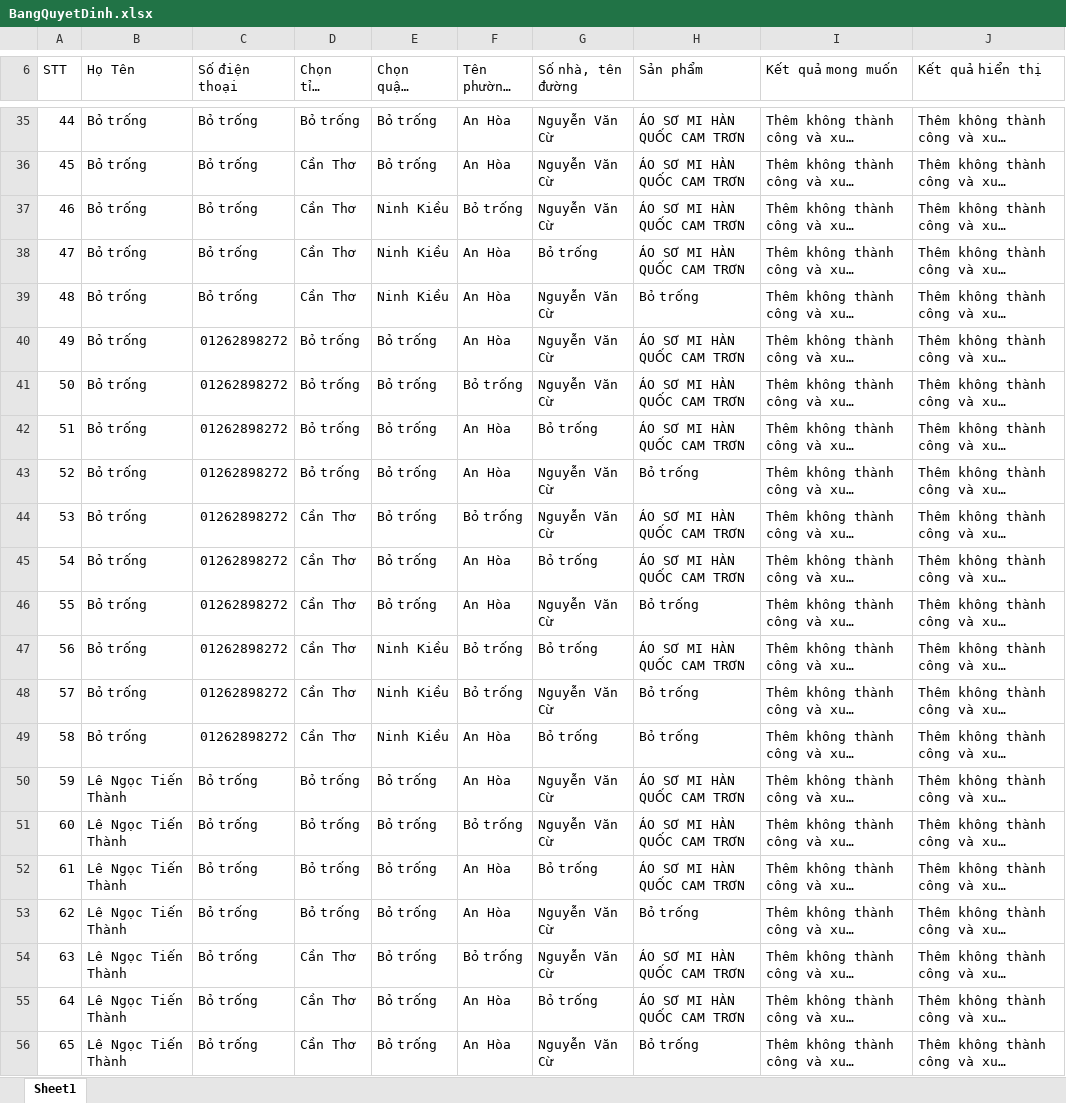
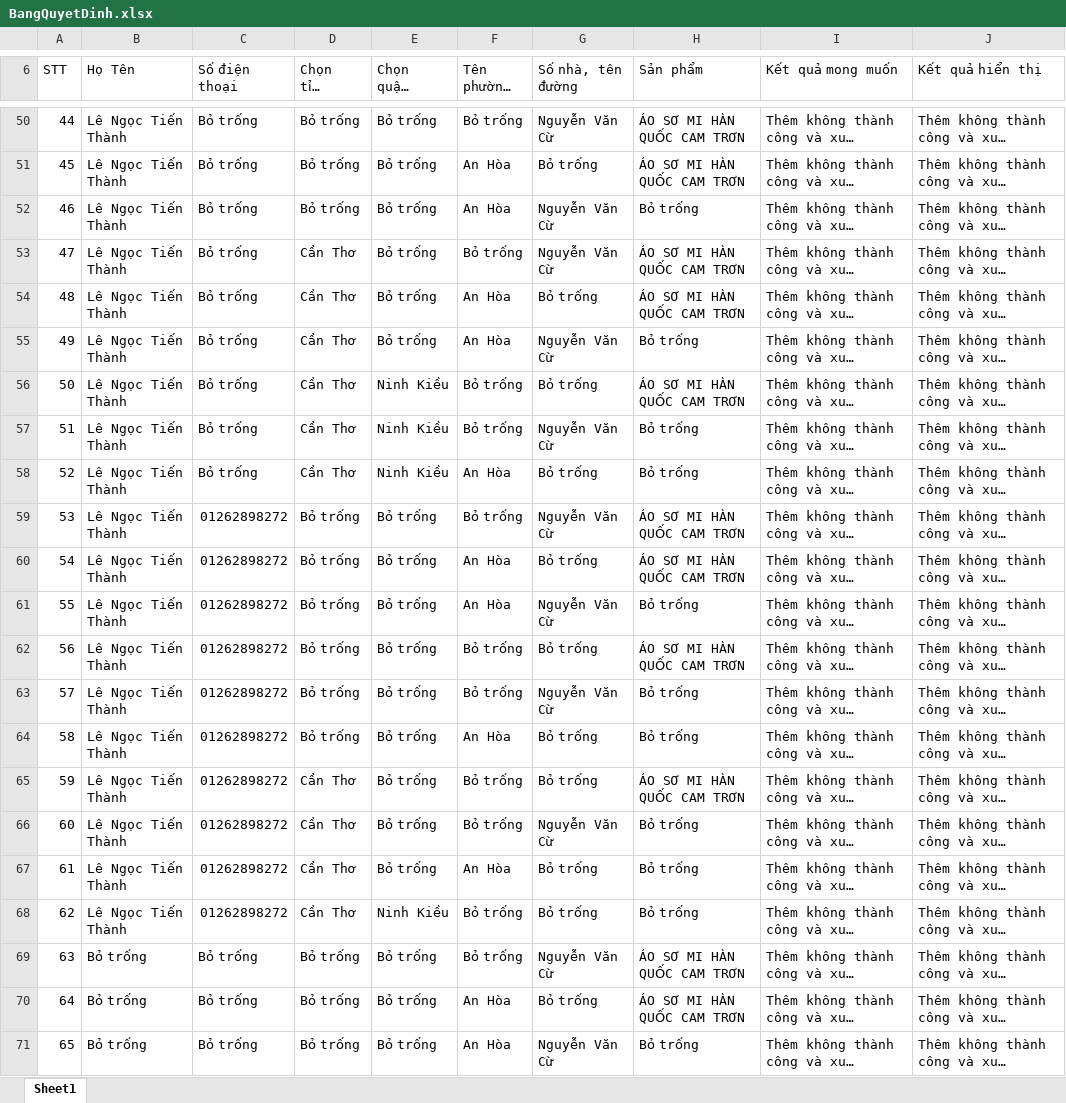
Before and after one commit to StupidMan-KTPM0115/Software-Quality-Control, an Excel workbook: BangQuyetDinh.xlsx, sheet Sheet1, drawn as a sheet; only a part is shown, gaps mark what is left out; long unchanged cells end in …; values as stored, in another font and other column widths than the file's, no cell formats; addresses are those after the commit; the diff covers the shown part only; the diff names each change by its address in the sheet, - before the commit and + after, or states it on an @@ line.

```diff
--- a/BangQuyetDinh.xlsx (sheet Sheet1)
+++ b/BangQuyetDinh.xlsx (sheet Sheet1)
-B50:B64 (Họ Tên): Bỏ trống
+B50:B64 (Họ Tên): Lê Ngọc Tiến Thành
-F50 (Tên phường, xã): An Hòa
+F50 (Tên phường, xã): Bỏ trống
-D51:D52 (Chọn tỉnh thành): Cần Thơ
+D51:D52 (Chọn tỉnh thành): Bỏ trống
-G51 (Số nhà, tên đường): Nguyễn Văn Cừ
+G51 (Số nhà, tên đường): Bỏ trống
-E52:E54 (Chọn quận, huyện): Ninh Kiều
+E52:E54 (Chọn quận, huyện): Bỏ trống
-F52 (Tên phường, xã): Bỏ trống
+F52 (Tên phường, xã): An Hòa
-H52 (Sản phẩm): ÁO SƠ MI HÀN QUỐC CAM TRƠN
+H52 (Sản phẩm): Bỏ trống
-F53 (Tên phường, xã): An Hòa
+F53 (Tên phường, xã): Bỏ trống
-G53 (Số nhà, tên đường): Bỏ trống
+G53 (Số nhà, tên đường): Nguyễn Văn Cừ
-G54 (Số nhà, tên đường): Nguyễn Văn Cừ
+G54 (Số nhà, tên đường): Bỏ trống
-H54 (Sản phẩm): Bỏ trống
+H54 (Sản phẩm): ÁO SƠ MI HÀN QUỐC CAM TRƠN
-C55:C58 (Số điện thoại): 01262898272
+C55:C58 (Số điện thoại): Bỏ trống
-D55:D58 (Chọn tỉnh thành): Bỏ trống
+D55:D58 (Chọn tỉnh thành): Cần Thơ
-H55 (Sản phẩm): ÁO SƠ MI HÀN QUỐC CAM TRƠN
+H55 (Sản phẩm): Bỏ trống
-E56:E58 (Chọn quận, huyện): Bỏ trống
+E56:E58 (Chọn quận, huyện): Ninh Kiều
-G56 (Số nhà, tên đường): Nguyễn Văn Cừ
+G56 (Số nhà, tên đường): Bỏ trống
-F57 (Tên phường, xã): An Hòa
+F57 (Tên phường, xã): Bỏ trống
-G57 (Số nhà, tên đường): Bỏ trống
+G57 (Số nhà, tên đường): Nguyễn Văn Cừ
-H57 (Sản phẩm): ÁO SƠ MI HÀN QUỐC CAM TRƠN
+H57 (Sản phẩm): Bỏ trống
-G58 (Số nhà, tên đường): Nguyễn Văn Cừ
+G58 (Số nhà, tên đường): Bỏ trống
-D59:D64 (Chọn tỉnh thành): Cần Thơ
+D59:D64 (Chọn tỉnh thành): Bỏ trống
-E62:E64 (Chọn quận, huyện): Ninh Kiều
+E62:E64 (Chọn quận, huyện): Bỏ trống
-C65:C68 (Số điện thoại): Bỏ trống
+C65:C68 (Số điện thoại): 01262898272
-D65:D68 (Chọn tỉnh thành): Bỏ trống
+D65:D68 (Chọn tỉnh thành): Cần Thơ
-F65 (Tên phường, xã): An Hòa
+F65 (Tên phường, xã): Bỏ trống
-G65 (Số nhà, tên đường): Nguyễn Văn Cừ
+G65 (Số nhà, tên đường): Bỏ trống
-H66:H67 (Sản phẩm): ÁO SƠ MI HÀN QUỐC CAM TRƠN
+H66:H67 (Sản phẩm): Bỏ trống
-E68 (Chọn quận, huyện): Bỏ trống
+E68 (Chọn quận, huyện): Ninh Kiều
-F68 (Tên phường, xã): An Hòa
+F68 (Tên phường, xã): Bỏ trống
-G68 (Số nhà, tên đường): Nguyễn Văn Cừ
+G68 (Số nhà, tên đường): Bỏ trống
-B69:B71 (Họ Tên): Lê Ngọc Tiến Thành
+B69:B71 (Họ Tên): Bỏ trống
-D69:D71 (Chọn tỉnh thành): Cần Thơ
+D69:D71 (Chọn tỉnh thành): Bỏ trống
```
Also changed, not shown: 17 added rows, 23 removed rows and 209 edited cells elsewhere in this sheet, cell formats, TestCase.xlsx, 15 other files.
